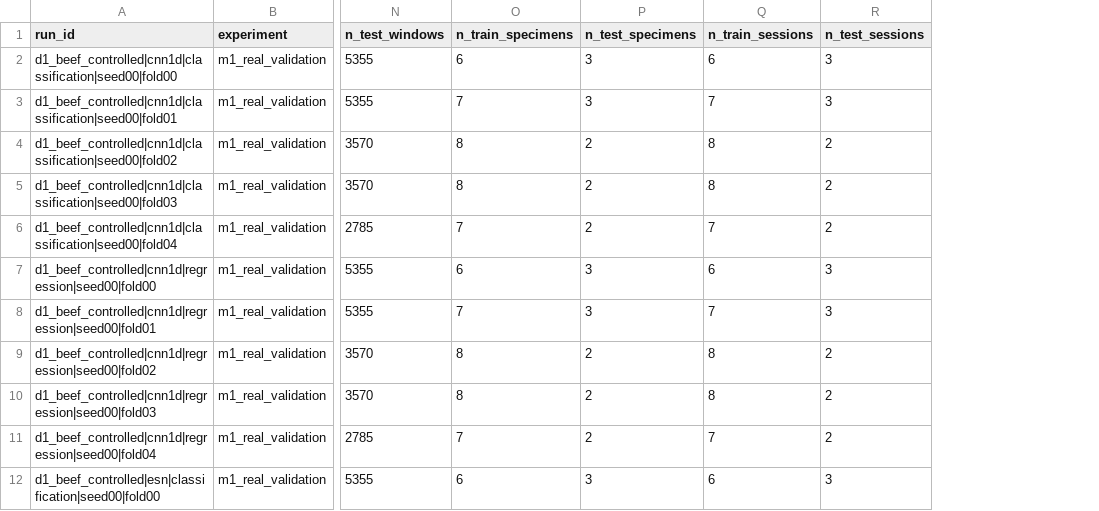
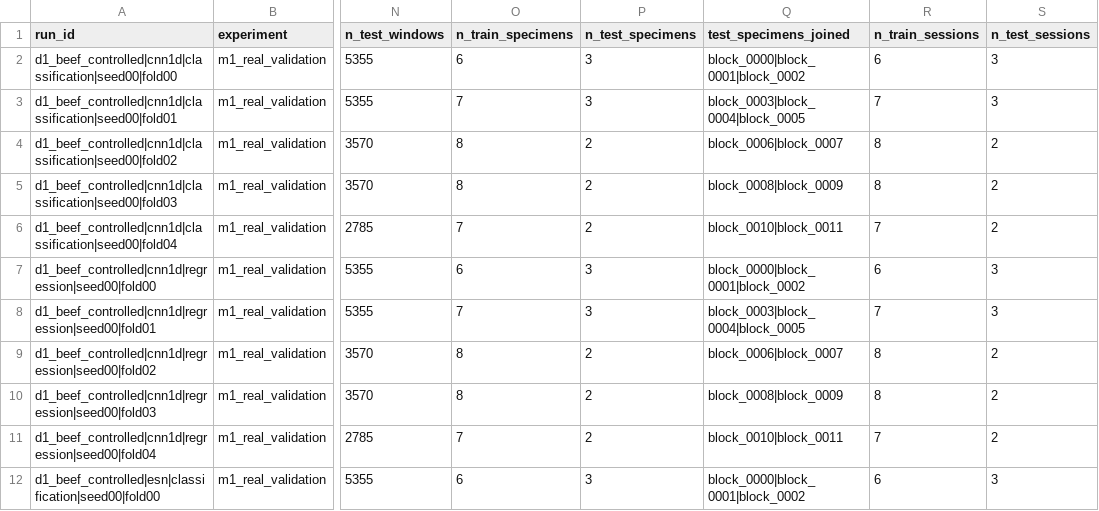
Before and after one commit to 4gcy6tzy6n-coder/DrosoSense-RC, a CSV file: results/tables/m1_real_validation_per_run.csv, drawn as a sheet; only a part is shown, gaps mark what is left out; the diff names each change by its address in the sheet, - before the commit and + after, or states it on an @@ line.

Commit message:
fix(DATA-16): make the gate engine evaluable (R0.1 review rework)
The R0.1 statistical review re-derived the delivered v1.1 tables exactly and
returned Gate B = FAIL, Gate A / C = CONDITIONAL: the numbers were right, the
decision machine around them could not be opened. This fixes the machine. No
experiment is re-run.

C1 — gate expressions name `D2`, the contrast table is keyed
`d2_beef_uncontrolled`, and the symbol table was built from the dataset values
that happened to appear in the results. Every gate resolved nothing and reported
UNEVALUABLE under a reason that reads like a missing contrast. Names now come
from the protocol's own `datasets` block, each short name registered as an alias
of its id, and unknown name and missing contrast are separate failures.
`params()` was never given a parameter table either, so Gate_A was unevaluable
even with every contrast present; counts are now read from the run records.

C2 — `sig()` read a Wilcoxon p over n_folds * n_seeds pairs: 50 pairs from 5
specimens, reporting p = 5.45e-13 where the cluster-level exact p is 0.0625. The
decisive test is now an exact two-sided sign test over cluster means, `sig`
additionally requires minimum_achievable_p_over_clusters <= alpha, and the
pair-level Wilcoxon is published beside it as a descriptive column no gate reads.
The bootstrap had the same defect — resampling within each seed and averaging
afterwards made the interval narrow as seeds were added (0.018 -> 0.0039 across
1 -> 20 seeds on ten clusters), and Gate_A is decided entirely by interval
predicates. Seeds are now averaged inside each cluster before the clusters are
resampled, so the interval is invariant to the seed count.

Protocol v1.2 carries the declaration; v1.1 is untouched and its sidecar still
matches. Also closes H1 (D2 campaign confound, group_semantics_verified: false,
mandatory leave-TS1-out decomposition), H2 (D3's seven endpoint levels and
label_stratum: day), H4 (--check prints the live contact log), M1-M5 and the
channel-intersection correction.

Gate_B and Gate_C are NOT reachable at five clusters, which is stated in the
protocol, in the README and as amendment_v1_2.open_decisions[OD1] rather than
fixed by retuning the split.

Co-authored-by: multica-agent <github@multica.ai>

```diff
--- a/results/tables/m1_real_validation_per_run.csv
+++ b/results/tables/m1_real_validation_per_run.csv
+column Q (test_specimens_joined), rows 2-12: block_0000|block_0001|block_0002 | block_0003|block_0004|block_0005 | block_0006|block_0007 | block_0008|block_0009 | block_0010|block_0011 | block_0000|block_0001|block_0002 | block_0003|block_0004|block_0005 | block_0006|block_0007 | block_0008|block_0009 | block_0010|block_0011 | block_0000|block_0001|block_0002
```
Also changed, not shown: results/tables/m1_benchmark_statistics.csv, results/tables/m1_benchmark_summary.csv, 29 other files.
